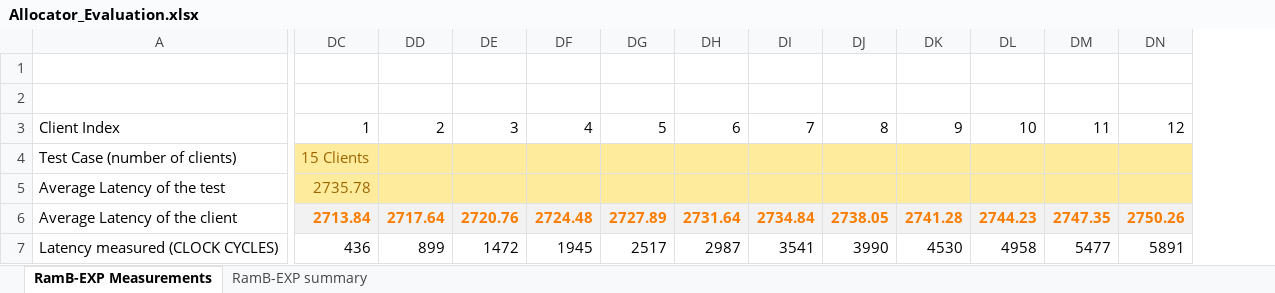
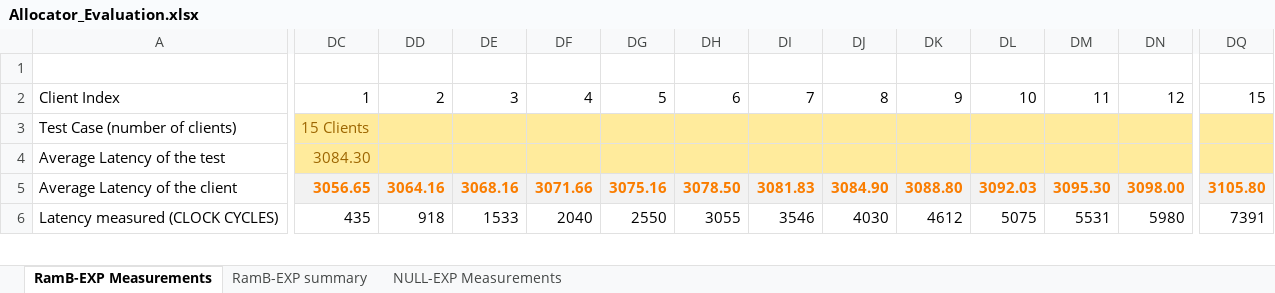
Before and after one commit to Hilx/SysAlloc-AXI-IP, an Excel workbook: Evaluation Measurements/Allocator_Evaluation.xlsx, sheet RamB-EXP Measurements, drawn as a sheet; only a part is shown, gaps mark what is left out; values as stored, in another font and other column widths than the file's, no borders; removed rows and columns are numbered as before the commit, all else as after; rows hold the shown columns only; the diff covers the shown part only; the diff names each change by its address in the sheet, - before the commit and + after, or states it on an @@ line.

Commit message:
update

```diff
--- a/Evaluation Measurements/Allocator_Evaluation.xlsx (sheet RamB-EXP Measurements)
+++ b/Evaluation Measurements/Allocator_Evaluation.xlsx (sheet RamB-EXP Measurements)
+sheet tab: NULL-EXP Measurements
+column DQ, rows 2-6: 15 |  |  | 3105.80 | 7391
-row 2: (empty)
-DC4: 2735.78
+DC4: 3084.30
-DC5: 2713.84
+DC5: 3056.65
-DD5: 2717.64
+DD5: 3064.16
-DE5: 2720.76
+DE5: 3068.16
-DF5: 2724.48
+DF5: 3071.66
-DG5: 2727.89
+DG5: 3075.16
-DH5: 2731.64
+DH5: 3078.50
-DI5: 2734.84
+DI5: 3081.83
-DJ5: 2738.05
+DJ5: 3084.90
-DK5: 2741.28
+DK5: 3088.80
-DL5: 2744.23
+DL5: 3092.03
-DM5: 2747.35
+DM5: 3095.30
-DN5: 2750.26
+DN5: 3098.00
-DC6: 436
+DC6: 435
-DD6: 899
+DD6: 918
-DE6: 1472
+DE6: 1533
-DF6: 1945
+DF6: 2040
-DG6: 2517
+DG6: 2550
-DH6: 2987
+DH6: 3055
-DI6: 3541
+DI6: 3546
-DJ6: 3990
+DJ6: 4030
-DK6: 4530
+DK6: 4612
-DL6: 4958
+DL6: 5075
-DM6: 5477
+DM6: 5531
-DN6: 5891
+DN6: 5980
```
Also changed, not shown: 861 edited cells elsewhere in this sheet, sheet RamB-EXP summary, formulas that keep their value.
